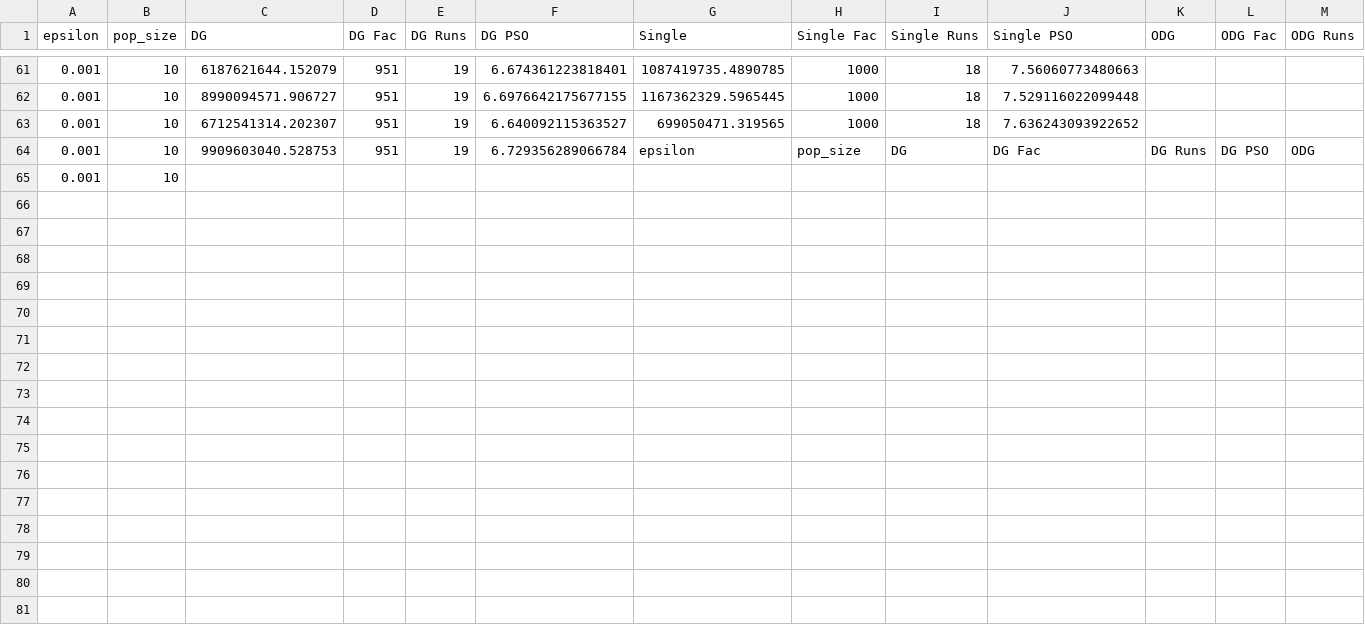
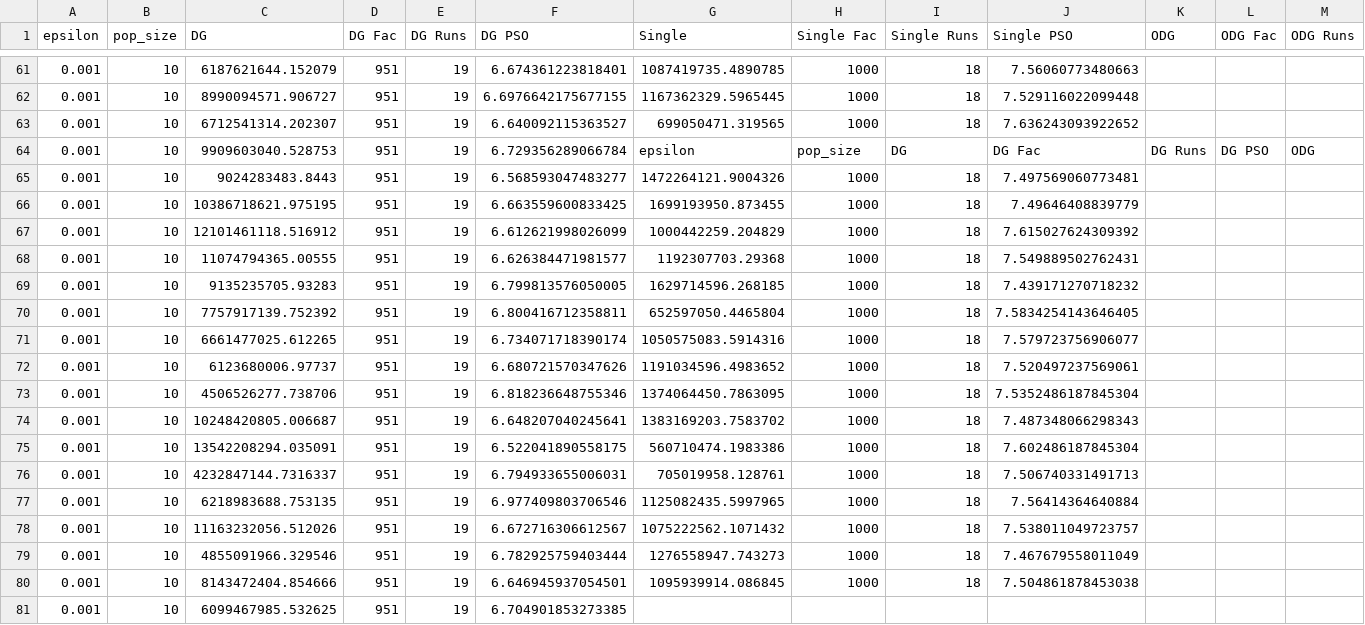
Before and after one commit to AmyLinck/FEA, a CSV file: MeetRandom/Experiment_1000_f5.csv, drawn as a sheet; only a part is shown, gaps mark what is left out; removed rows and columns are numbered as before the commit, all else as after; rows hold the shown columns only; the diff names each change by its address in the sheet, - before the commit and + after, or states it on an @@ line.

```diff
--- a/MeetRandom/Experiment_1000_f5.csv
+++ b/MeetRandom/Experiment_1000_f5.csv
-row 65: 0.001 | 10
+row 65: 0.001 | 10 | 9024283483.8443 | 951 | 19 | 6.568593047483277 | 1472264121.9004326 | 1000 | 18 | 7.497569060773481
+row 66: 0.001 | 10 | 10386718621.975195 | 951 | 19 | 6.663559600833425 | 1699193950.873455 | 1000 | 18 | 7.49646408839779
+row 67: 0.001 | 10 | 12101461118.516912 | 951 | 19 | 6.612621998026099 | 1000442259.204829 | 1000 | 18 | 7.615027624309392
+row 68: 0.001 | 10 | 11074794365.00555 | 951 | 19 | 6.626384471981577 | 1192307703.29368 | 1000 | 18 | 7.549889502762431
+row 69: 0.001 | 10 | 9135235705.93283 | 951 | 19 | 6.799813576050005 | 1629714596.268185 | 1000 | 18 | 7.439171270718232
+row 70: 0.001 | 10 | 7757917139.752392 | 951 | 19 | 6.800416712358811 | 652597050.4465804 | 1000 | 18 | 7.5834254143646405
+row 71: 0.001 | 10 | 6661477025.612265 | 951 | 19 | 6.734071718390174 | 1050575083.5914316 | 1000 | 18 | 7.579723756906077
+row 72: 0.001 | 10 | 6123680006.97737 | 951 | 19 | 6.680721570347626 | 1191034596.4983652 | 1000 | 18 | 7.520497237569061
+row 73: 0.001 | 10 | 4506526277.738706 | 951 | 19 | 6.818236648755346 | 1374064450.7863095 | 1000 | 18 | 7.5352486187845304
+row 74: 0.001 | 10 | 10248420805.006687 | 951 | 19 | 6.648207040245641 | 1383169203.7583702 | 1000 | 18 | 7.487348066298343
+row 75: 0.001 | 10 | 13542208294.035091 | 951 | 19 | 6.522041890558175 | 560710474.1983386 | 1000 | 18 | 7.602486187845304
+row 76: 0.001 | 10 | 4232847144.7316337 | 951 | 19 | 6.794933655006031 | 705019958.128761 | 1000 | 18 | 7.506740331491713
+row 77: 0.001 | 10 | 6218983688.753135 | 951 | 19 | 6.977409803706546 | 1125082435.5997965 | 1000 | 18 | 7.56414364640884
+row 78: 0.001 | 10 | 11163232056.512026 | 951 | 19 | 6.672716306612567 | 1075222562.1071432 | 1000 | 18 | 7.538011049723757
+row 79: 0.001 | 10 | 4855091966.329546 | 951 | 19 | 6.782925759403444 | 1276558947.743273 | 1000 | 18 | 7.467679558011049
+row 80: 0.001 | 10 | 8143472404.854666 | 951 | 19 | 6.646945937054501 | 1095939914.086845 | 1000 | 18 | 7.504861878453038
+row 81: 0.001 | 10 | 6099467985.532625 | 951 | 19 | 6.704901853273385
```
Also changed, not shown: MeetRandom/Experiment_1000_f11.csv, MeetRandom/Experiment_1000_f17.csv, 12 other files.
